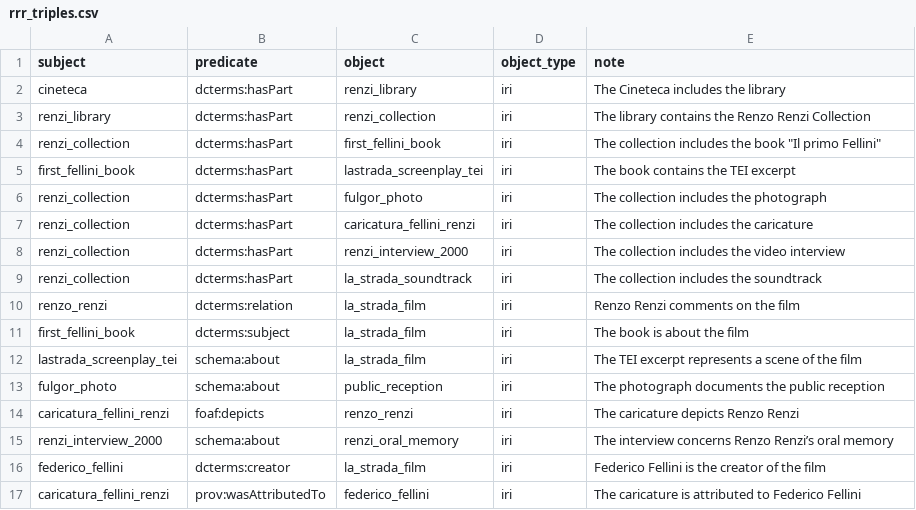
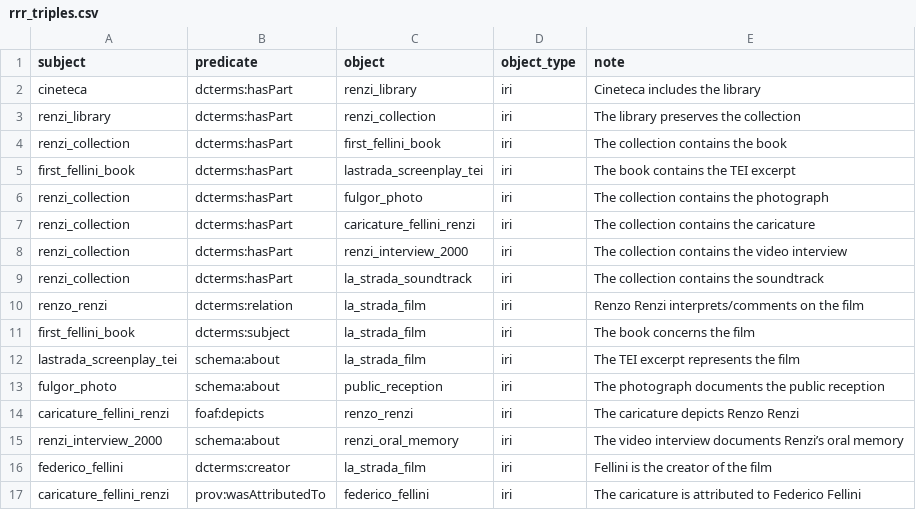
Before and after one commit to CineFiles25/TheRevolussionOfRenzoRenzi, a CSV file: csv/rrr_triples.csv, drawn as a sheet.

Commit message:
Update rrr_triples.csv

```diff
--- a/csv/rrr_triples.csv
+++ b/csv/rrr_triples.csv
@@ -1,17 +1,17 @@
 subject,predicate,object,object_type,note
-cineteca,dcterms:hasPart,renzi_library,iri,The Cineteca includes the library
-renzi_library,dcterms:hasPart,renzi_collection,iri,The library contains the Renzo Renzi Collection
-renzi_collection,dcterms:hasPart,first_fellini_book,iri,"The collection includes the book ""Il primo Fellini"""
+cineteca,dcterms:hasPart,renzi_library,iri,Cineteca includes the library
+renzi_library,dcterms:hasPart,renzi_collection,iri,The library preserves the collection
+renzi_collection,dcterms:hasPart,first_fellini_book,iri,The collection contains the book
 first_fellini_book,dcterms:hasPart,lastrada_screenplay_tei,iri,The book contains the TEI excerpt
-renzi_collection,dcterms:hasPart,fulgor_photo,iri,The collection includes the photograph
-renzi_collection,dcterms:hasPart,caricatura_fellini_renzi,iri,The collection includes the caricature
-renzi_collection,dcterms:hasPart,renzi_interview_2000,iri,The collection includes the video interview
-renzi_collection,dcterms:hasPart,la_strada_soundtrack,iri,The collection includes the soundtrack
-renzo_renzi,dcterms:relation,la_strada_film,iri,Renzo Renzi comments on the film
-first_fellini_book,dcterms:subject,la_strada_film,iri,The book is about the film
-lastrada_screenplay_tei,schema:about,la_strada_film,iri,The TEI excerpt represents a scene of the film
+renzi_collection,dcterms:hasPart,fulgor_photo,iri,The collection contains the photograph
+renzi_collection,dcterms:hasPart,caricature_fellini_renzi,iri,The collection contains the caricature
+renzi_collection,dcterms:hasPart,renzi_interview_2000,iri,The collection contains the video interview
+renzi_collection,dcterms:hasPart,la_strada_soundtrack,iri,The collection contains the soundtrack
+renzo_renzi,dcterms:relation,la_strada_film,iri,Renzo Renzi interprets/comments on the film
+first_fellini_book,dcterms:subject,la_strada_film,iri,The book concerns the film
+lastrada_screenplay_tei,schema:about,la_strada_film,iri,The TEI excerpt represents the film
 fulgor_photo,schema:about,public_reception,iri,The photograph documents the public reception
-caricatura_fellini_renzi,foaf:depicts,renzo_renzi,iri,The caricature depicts Renzo Renzi
-renzi_interview_2000,schema:about,renzi_oral_memory,iri,The interview concerns Renzo Renzi’s oral memory
-federico_fellini,dcterms:creator,la_strada_film,iri,Federico Fellini is the creator of the film
-caricatura_fellini_renzi,prov:wasAttributedTo,federico_fellini,iri,The caricature is attributed to Federico Fellini
+caricature_fellini_renzi,foaf:depicts,renzo_renzi,iri,The caricature depicts Renzo Renzi
+renzi_interview_2000,schema:about,renzi_oral_memory,iri,The video interview documents Renzi’s oral memory
+federico_fellini,dcterms:creator,la_strada_film,iri,Fellini is the creator of the film
+caricature_fellini_renzi,prov:wasAttributedTo,federico_fellini,iri,The caricature is attributed to Federico Fellini
```
